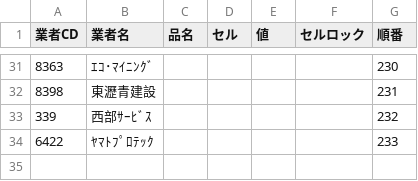
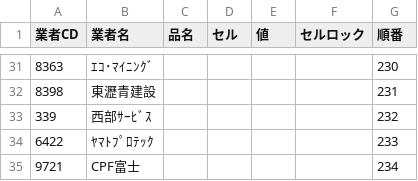
Before and after one commit to torotorokou/sanbou_app, a CSV file: app/backend/ledger_api/app/infra/data_sources/master/factory_report/shobun_map.csv, drawn as a sheet; only a part is shown, gaps mark what is left out; the diff names each change by its address in the sheet, - before the commit and + after, or states it on an @@ line.

```diff
--- a/app/backend/ledger_api/app/infra/data_sources/master/factory_report/shobun_map.csv
+++ b/app/backend/ledger_api/app/infra/data_sources/master/factory_report/shobun_map.csv
+row 35: 9721 | CPF富士 |  |  |  |  | 234
```
Also changed, not shown: app/backend/ledger_api/app/infra/data_sources/master/factory_report/yard_map.csv, app/backend/ledger_api/app/infra/data_sources/master/factory_report/yuka_map.csv.
